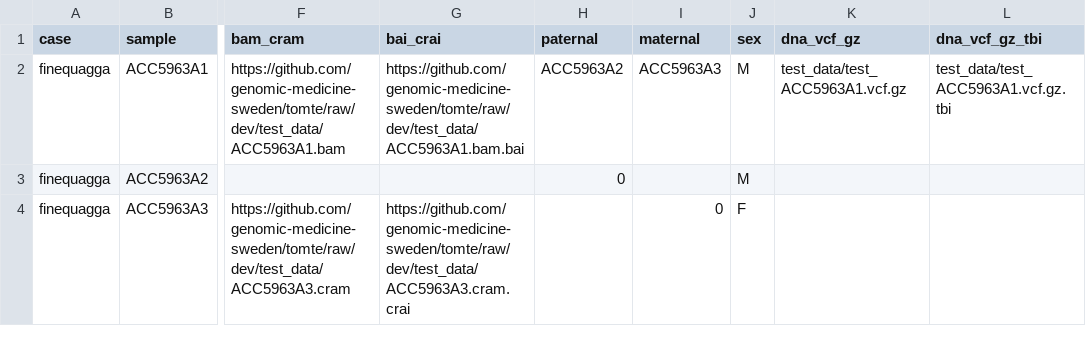
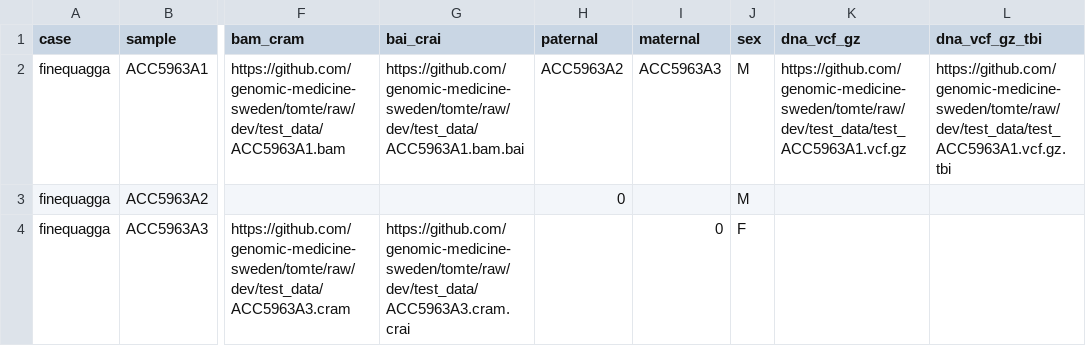
Before and after one commit to genomic-medicine-sweden/tomte, a CSV file: test_data/samplesheet_chr21.csv, drawn as a sheet; only a part is shown, gaps mark what is left out; the diff names each change by its address in the sheet, - before the commit and + after, or states it on an @@ line.

Commit message:
fix samplesheet

```diff
--- a/test_data/samplesheet_chr21.csv
+++ b/test_data/samplesheet_chr21.csv
-K2 (dna_vcf_gz): test_data/test_ACC5963A1.vcf.gz
+K2 (dna_vcf_gz): https://github.com/genomic-medicine-sweden/tomte/raw/dev/test_data/test_ACC5963A1.vcf.gz
-L2 (dna_vcf_gz_tbi): test_data/test_ACC5963A1.vcf.gz.tbi
+L2 (dna_vcf_gz_tbi): https://github.com/genomic-medicine-sweden/tomte/raw/dev/test_data/test_ACC5963A1.vcf.gz.tbi
```
